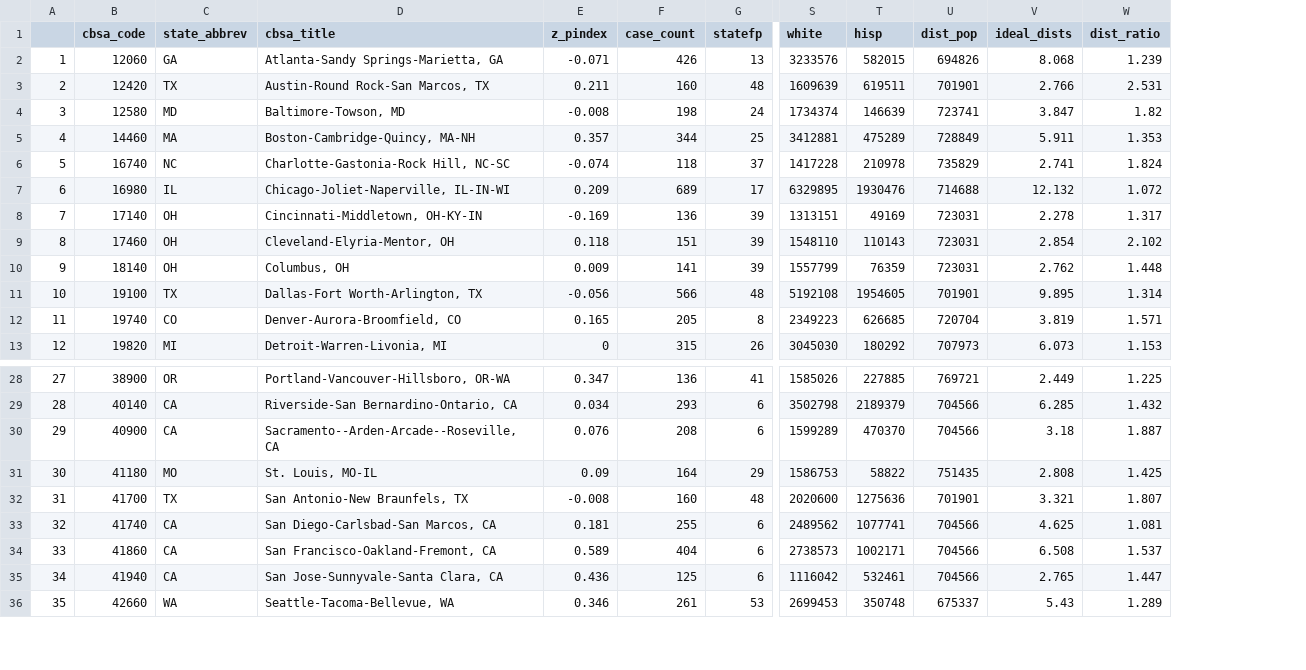
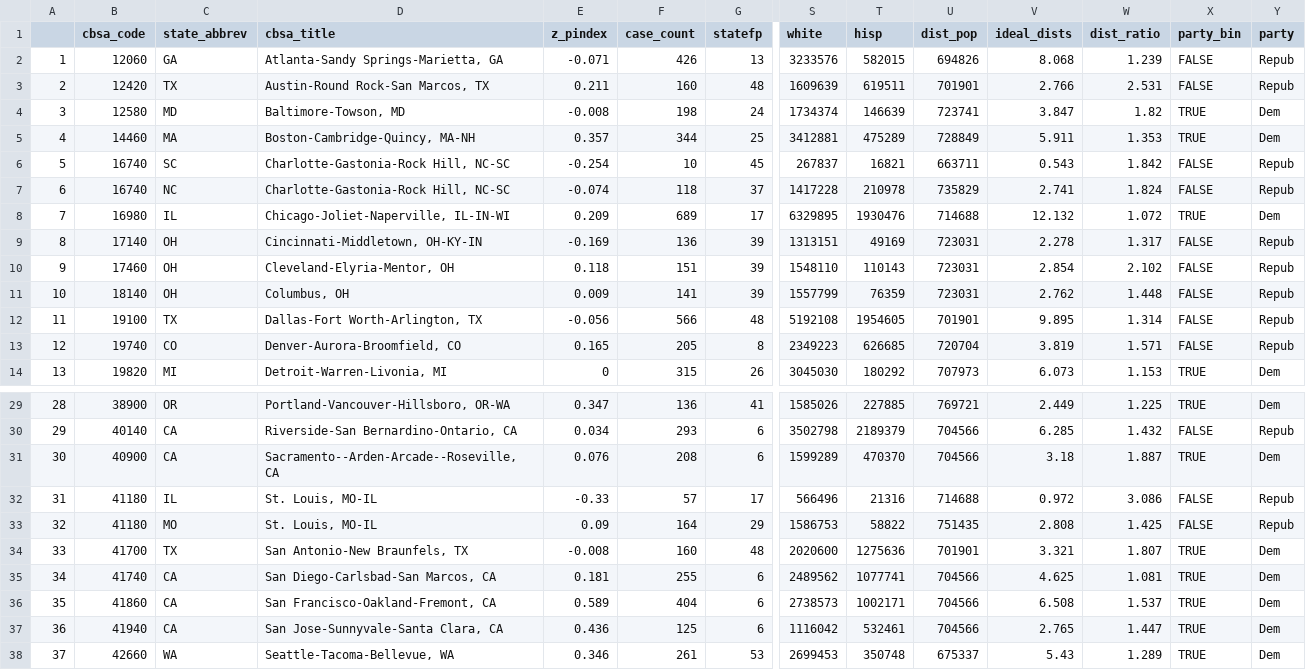
Before and after one commit to seandalby/redistricting-atlas-data, a CSV file: cbsa_dw_w_pew.csv, drawn as a sheet; only a part is shown, gaps mark what is left out; addresses are those after the commit; rows hold the shown columns only; the diff names each change by its address in the sheet, - before the commit and + after, or states it on an @@ line.

Commit message:
party indicator vars

```diff
--- a/cbsa_dw_w_pew.csv
+++ b/cbsa_dw_w_pew.csv
+column X (party_bin), rows 2-5: FALSE | FALSE | TRUE | TRUE; rows 7-14: FALSE | TRUE | FALSE | FALSE | FALSE | FALSE | FALSE | TRUE; rows 29-31: TRUE | FALSE | TRUE; rows 33-38: FALSE | TRUE | TRUE | TRUE | TRUE | TRUE
+column Y (party), rows 2-5: Repub | Repub | Dem | Dem; rows 7-14: Repub | Dem | Repub | Repub | Repub | Repub | Repub | Dem; rows 29-31: Dem | Repub | Dem; rows 33-38: Repub | Dem | Dem | Dem | Dem | Dem
+row 6: 5 | 16740 | SC | Charlotte-Gastonia-Rock Hill, NC-SC | -0.254 | 10 | 45 | 267837 | 16821 | 663711 | 0.543 | 1.842 | FALSE | Repub
@@ column A renumbered from row 7 down @@
+row 32: 31 | 41180 | IL | St. Louis, MO-IL | -0.33 | 57 | 17 | 566496 | 21316 | 714688 | 0.972 | 3.086 | FALSE | Repub
```
